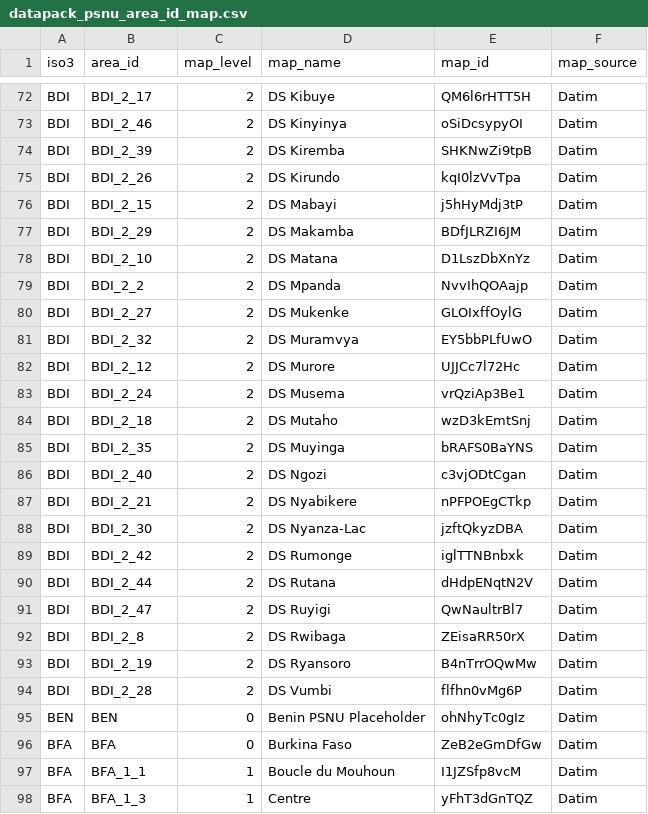
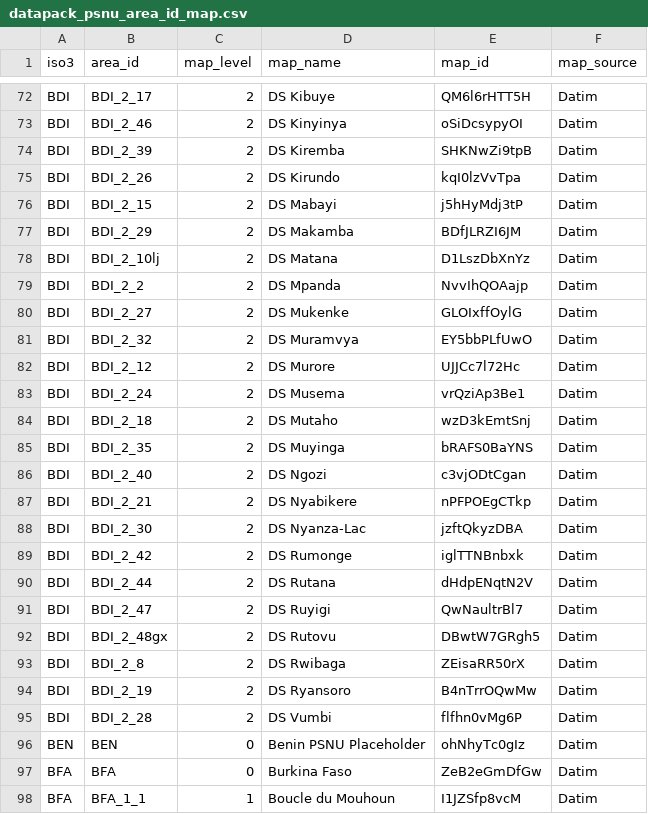
Before and after one commit to mrc-ide/naomi, a CSV file: inst/datapack/datapack_psnu_area_id_map.csv, drawn as a sheet; only a part is shown, gaps mark what is left out; the shorter side is filled out with more unchanged rows.

```diff
--- a/inst/datapack/datapack_psnu_area_id_map.csv
+++ b/inst/datapack/datapack_psnu_area_id_map.csv
@@ -77,3 +77,3 @@ BDI,BDI_2_15,2,DS Mabayi,j5hHyMdj3tP,Datim
 BDI,BDI_2_29,2,DS Makamba,BDfJLRZI6JM,Datim
-BDI,BDI_2_10,2,DS Matana,D1LszDbXnYz,Datim
+BDI,BDI_2_10lj,2,DS Matana,D1LszDbXnYz,Datim
 BDI,BDI_2_2,2,DS Mpanda,NvvIhQOAajp,Datim
@@ -91,2 +91,3 @@ BDI,BDI_2_44,2,DS Rutana,dHdpENqtN2V,Datim
 BDI,BDI_2_47,2,DS Ruyigi,QwNaultrBl7,Datim
+BDI,BDI_2_48gx,2,DS Rutovu,DBwtW7GRgh5,Datim
 BDI,BDI_2_8,2,DS Rwibaga,ZEisaRR50rX,Datim
```
Also changed, not shown: 2 other files.
